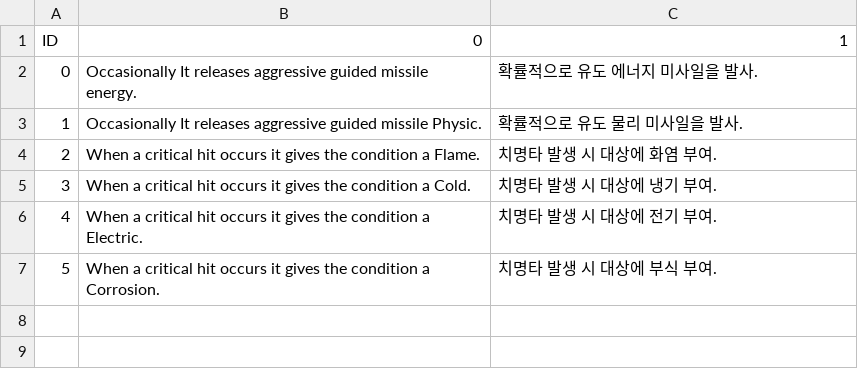
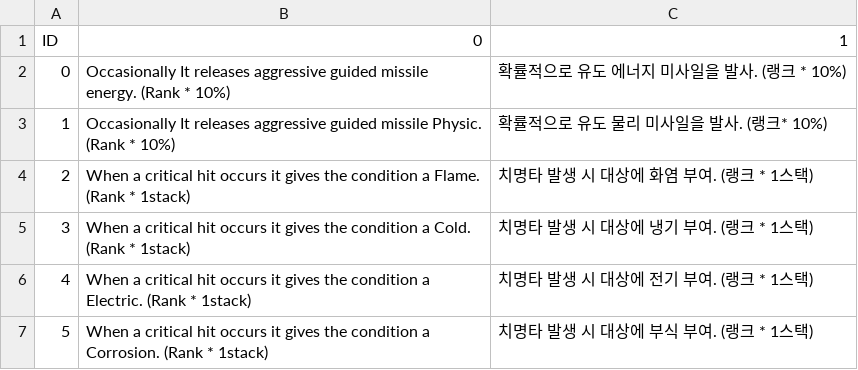
Before and after one commit to VeryMalangCow/RemnantVael, a CSV file: Assets/Resources/CSV/Desc/ModuleEquipDescCSV.csv, drawn as a sheet.

```diff
--- a/Assets/Resources/CSV/Desc/ModuleEquipDescCSV.csv
+++ b/Assets/Resources/CSV/Desc/ModuleEquipDescCSV.csv
@@ -1,7 +1,7 @@
 ID,0,1
-0,Occasionally It releases aggressive guided missile energy.,확률적으로 유도 에너지 미사일을 발사.
-1,Occasionally It releases aggressive guided missile Physic.,확률적으로 유도 물리 미사일을 발사.
-2,When a critical hit occurs it gives the condition a Flame.,치명타 발생 시 대상에 화염 부여.
-3,When a critical hit occurs it gives the condition a Cold.,치명타 발생 시 대상에 냉기 부여.
-4,When a critical hit occurs it gives the condition a Electric.,치명타 발생 시 대상에 전기 부여.
-5,When a critical hit occurs it gives the condition a Corrosion.,치명타 발생 시 대상에 부식 부여.
+0,Occasionally It releases aggressive guided missile energy. (Rank * 10%),확률적으로 유도 에너지 미사일을 발사. (랭크 * 10%)
+1,Occasionally It releases aggressive guided missile Physic. (Rank * 10%),확률적으로 유도 물리 미사일을 발사. (랭크* 10%)
+2,When a critical hit occurs it gives the condition a Flame. (Rank * 1stack),치명타 발생 시 대상에 화염 부여. (랭크 * 1스택)
+3,When a critical hit occurs it gives the condition a Cold. (Rank * 1stack),치명타 발생 시 대상에 냉기 부여. (랭크 * 1스택)
+4,When a critical hit occurs it gives the condition a Electric. (Rank * 1stack),치명타 발생 시 대상에 전기 부여. (랭크 * 1스택)
+5,When a critical hit occurs it gives the condition a Corrosion. (Rank * 1stack),치명타 발생 시 대상에 부식 부여. (랭크 * 1스택)
```
Also changed, not shown: 16 other files.
